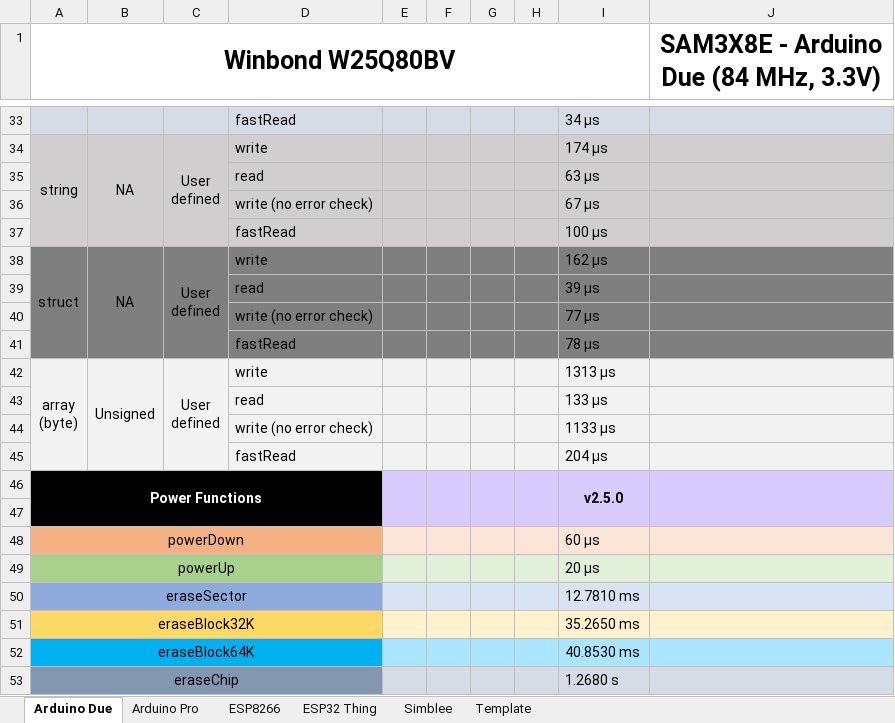
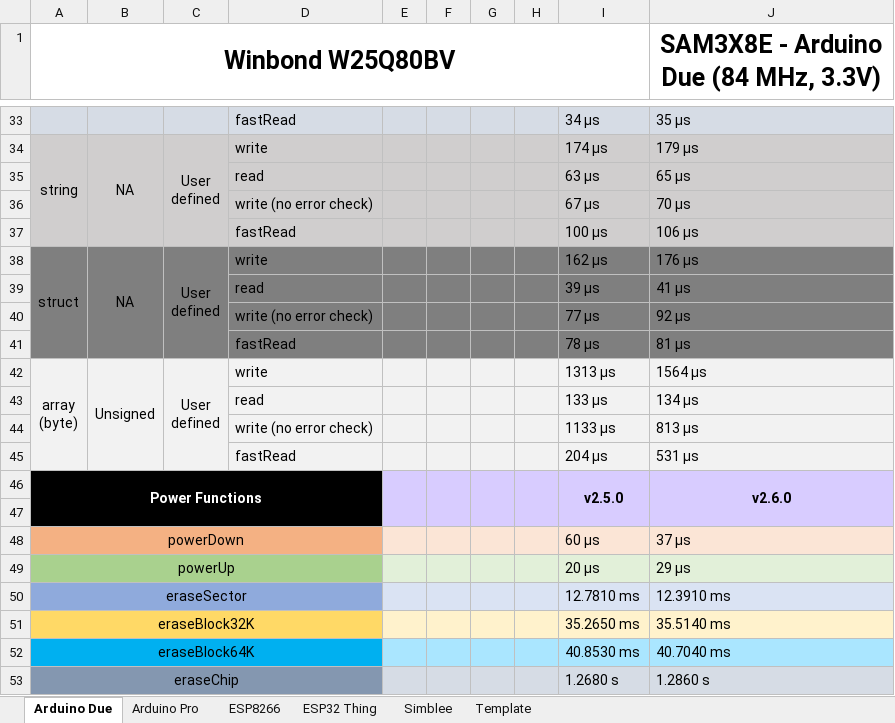
Before and after one commit to Marzogh/SPIMemory, an Excel workbook: extras/Library speed comparisons.xlsx, sheet Arduino Due, drawn as a sheet; only a part is shown, gaps mark what is left out; values as stored, in another font and other column widths than the file's, no borders; the diff covers the shown part only; the diff names each change by its address in the sheet, - before the commit and + after, or states it on an @@ line.

```diff
--- a/extras/Library speed comparisons.xlsx (sheet Arduino Due)
+++ b/extras/Library speed comparisons.xlsx (sheet Arduino Due)
-J33: (empty)
+J33: 35 µs
-J34: (empty)
+J34: 179 µs
-J35: (empty)
+J35: 65 µs
-J36: (empty)
+J36: 70 µs
-J37: (empty)
+J37: 106 µs
-J38: (empty)
+J38: 176 µs
-J39: (empty)
+J39: 41 µs
-J40: (empty)
+J40: 92 µs
-J41: (empty)
+J41: 81 µs
-J42: (empty)
+J42: 1564 µs
-J43: (empty)
+J43: 134 µs
-J44: (empty)
+J44: 813 µs
-J45: (empty)
+J45: 531 µs
-J46: (empty)
+J46: v2.6.0
-J48: (empty)
+J48: 37 µs
-J49: (empty)
+J49: 29 µs
-J50: (empty)
+J50: 12.3910 ms
-J51: (empty)
+J51: 35.5140 ms
-J52: (empty)
+J52: 40.7040 ms
-J53: (empty)
+J53: 1.2860 s
```
Also changed, not shown: 27 edited cells elsewhere in this sheet, 2 other files.
